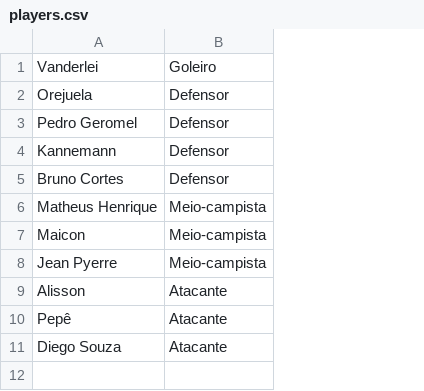
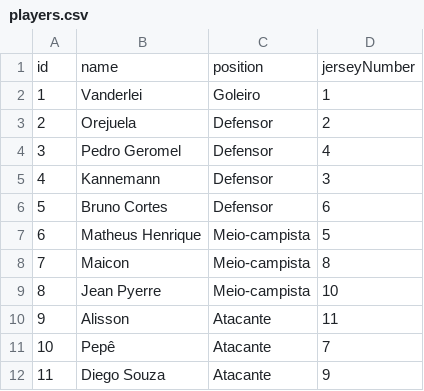
Before and after one commit to lucasmnunes/spring-batch-experiments, a CSV file: src/main/resources/players.csv, drawn as a sheet; addresses are those after the commit; the diff names each change by its address in the sheet, - before the commit and + after, or states it on an @@ line.

Commit message:
Implementação de primeira versão do processamento do arquivo CSV 'players.csv'

```diff
--- a/src/main/resources/players.csv
+++ b/src/main/resources/players.csv
+column A, rows 2-12: 1 | 2 | 3 | 4 | 5 | 6 | 7 | 8 | 9 | 10 | 11
+column D, rows 2-12: 1 | 2 | 4 | 3 | 6 | 5 | 8 | 10 | 11 | 7 | 9
+row 1: id | name | position | jerseyNumber
```
Also changed, not shown: 10 other files.
